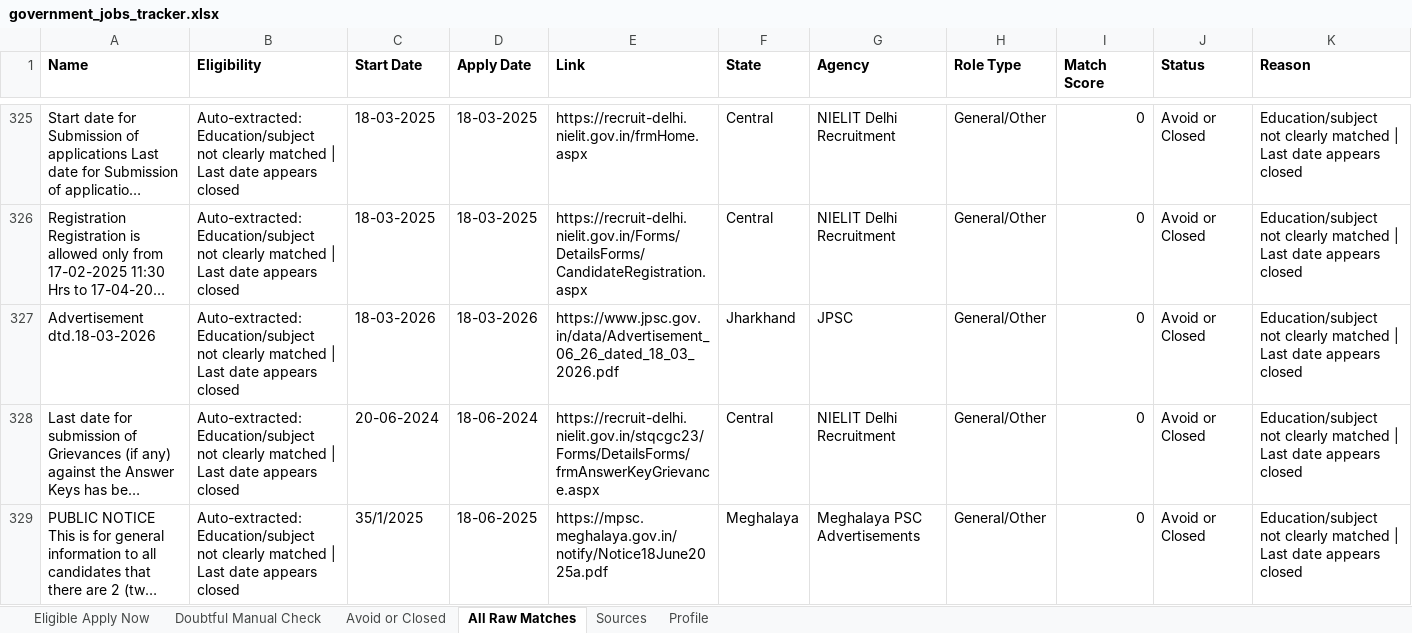
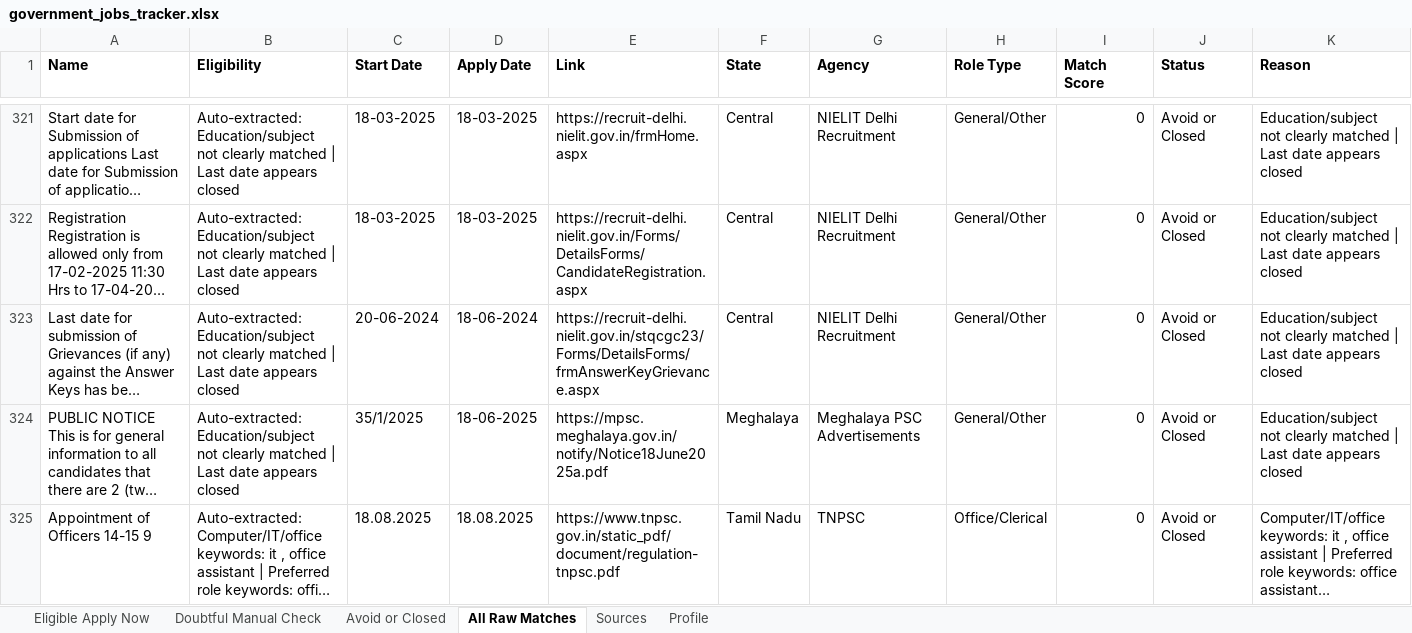
Before and after one commit to cshemant/LearnWithHemant, an Excel workbook: jobs/government_jobs_tracker.xlsx, sheet All Raw Matches, drawn as a sheet; only a part is shown, gaps mark what is left out; the shorter side is filled out with more unchanged rows; long unchanged cells end in …; values as stored, in another font and other column widths than the file's, no borders; removed rows and columns are numbered as before the commit, all else as after; rows hold the shown columns only; the diff covers the shown part only; the diff names each change by its address in the sheet, - before the commit and + after, or states it on an @@ line.

```diff
--- a/jobs/government_jobs_tracker.xlsx (sheet All Raw Matches)
+++ b/jobs/government_jobs_tracker.xlsx (sheet All Raw Matches)
-row 327: Advertisement dtd.18-03-2026 | Auto-extracted: Education/subject not clearly matched | Last date appears closed | 18-03-2026 | 18-03-2026 | https://www.jpsc.gov.in/data/Advertisement_06_26_dated_18_03_2026.pdf | Jharkhand | JPSC | General/Other | 0 | Avoid or Closed | Education/subject not clearly matched | Last date appears closed
```
Also changed, not shown: 4 added rows, 31 removed rows and 2 edited cells elsewhere in this sheet, sheet Avoid or Closed, sheet Doubtful Manual Check, 13 other files.
